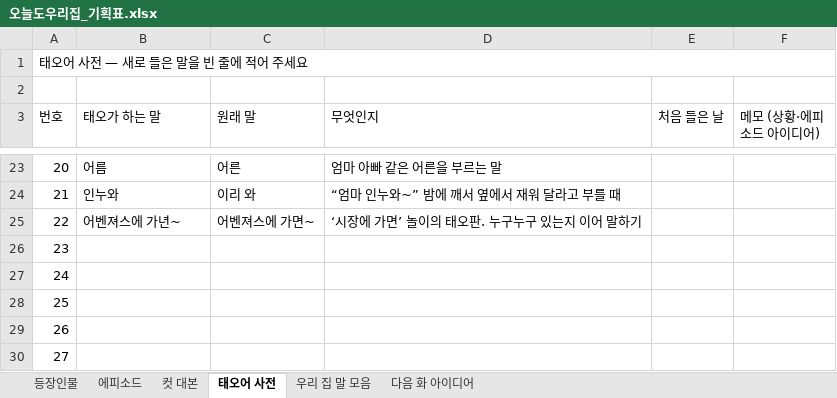
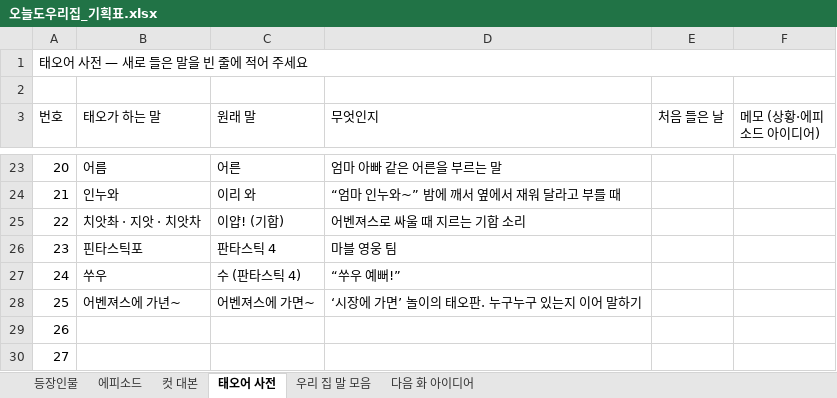
Before and after one commit to seangold8888/seangold8888.github.io, an Excel workbook: webtoon/planning/오늘도우리집_기획표.xlsx, sheet 태오어 사전, drawn as a sheet; only a part is shown, gaps mark what is left out; the shorter side is filled out with more unchanged rows; values as stored, in another font and other column widths than the file's, no cell formats; addresses are those after the commit; the diff names each change by its address in the sheet, - before the commit and + after, or states it on an @@ line.

```diff
--- a/webtoon/planning/오늘도우리집_기획표.xlsx (sheet 태오어 사전)
+++ b/webtoon/planning/오늘도우리집_기획표.xlsx (sheet 태오어 사전)
+row 25: 22 | 치앗촤 · 지앗 · 치앗차 | 이얍! (기합) | 어벤져스로 싸울 때 지르는 기합 소리
+row 26: 23 | 핀타스틱포 | 판타스틱 4 | 마블 영웅 팀
+row 27: 24 | 쑤우 | 수 (판타스틱 4) | “쑤우 예뻐!”
@@ column A (번호) renumbered from row 28 down @@
```
Also changed, not shown: sheet 컷 대본, sheet 에피소드, sheet 우리 집 말 모음, cell formats, 8 other files.
